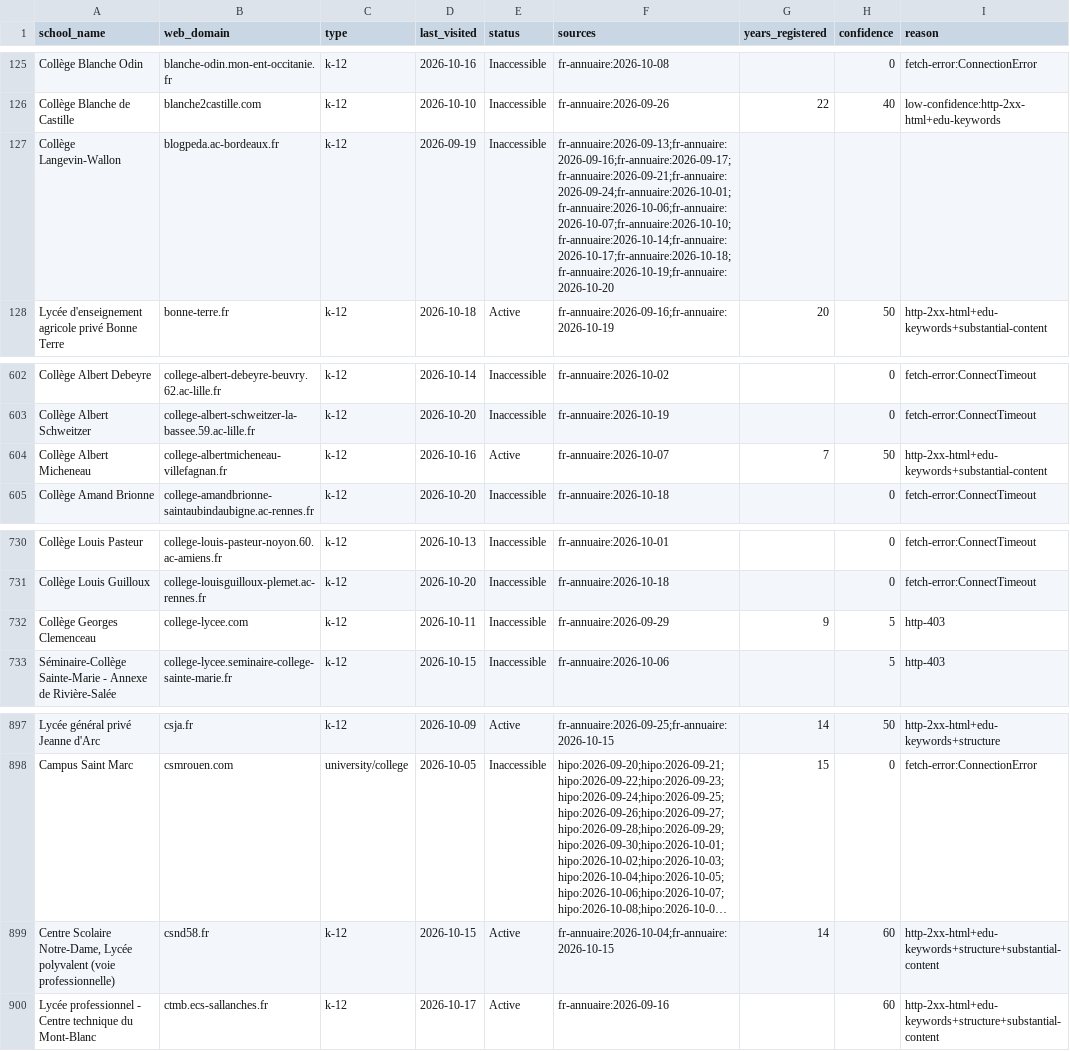
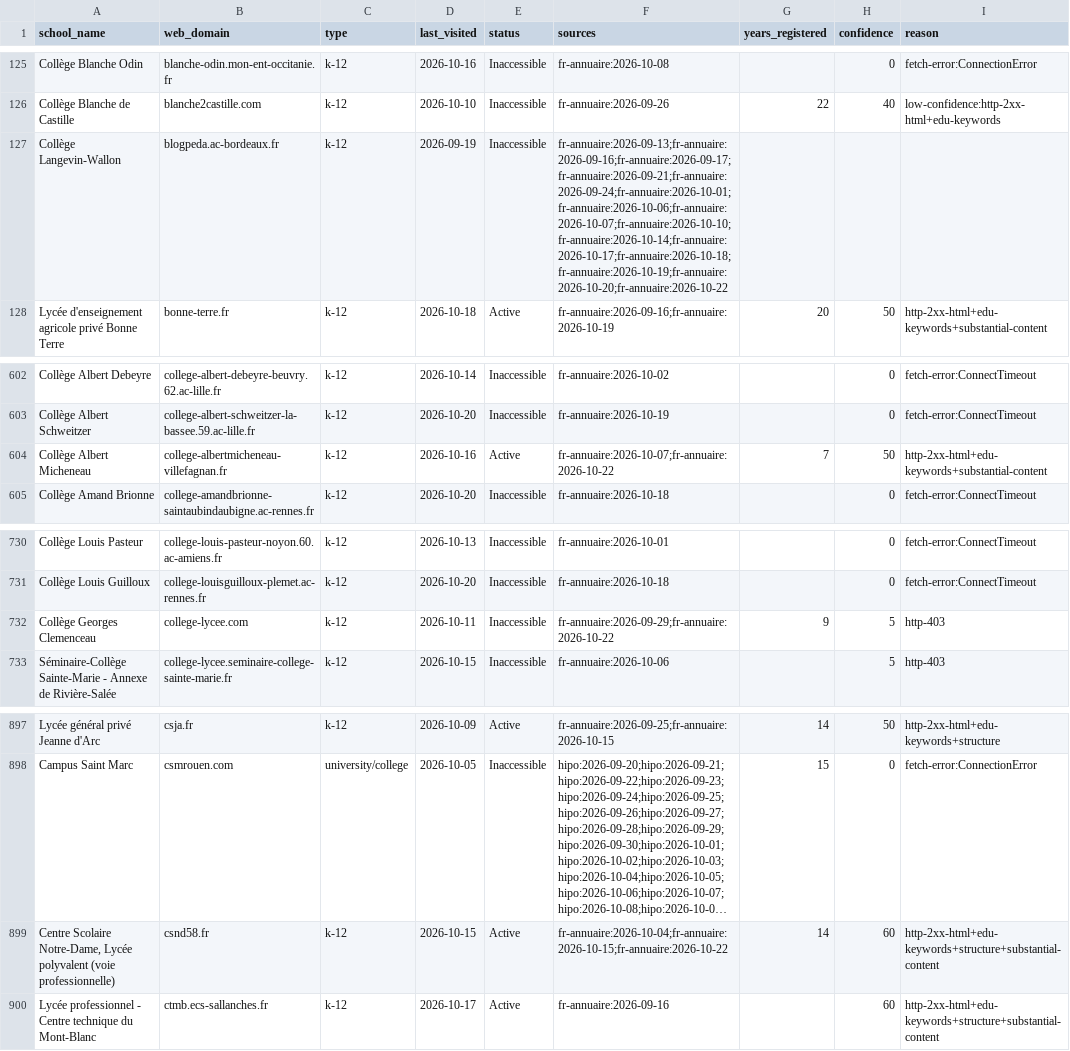
Before and after one commit to yifeiwu/edu-list, a CSV file: data/countries/FR.csv, drawn as a sheet; only a part is shown, gaps mark what is left out; long unchanged cells end in …; the diff names each change by its address in the sheet, - before the commit and + after, or states it on an @@ line.

```diff
--- a/data/countries/FR.csv
+++ b/data/countries/FR.csv
-F127 (sources): fr-annuaire:2026-09-13;fr-annuaire:2026-09-16;fr-annuaire:2026-09-17;fr-annuaire:2026-09-21;fr-annuaire:2026-09-24;fr-annuaire:2026-10-01;fr-annuaire:2026-10-06;fr-annuaire:2026-10-07;fr-annuaire:2026-10-10;fr-annuaire:2026-10-14;fr-annuaire:2026-10-17;fr-annuaire:2026-10-18;fr-annuaire:2026-10-19;fr-annuaire:2026-10-20
+F127 (sources): fr-annuaire:2026-09-13;fr-annuaire:2026-09-16;fr-annuaire:2026-09-17;fr-annuaire:2026-09-21;fr-annuaire:2026-09-24;fr-annuaire:2026-10-01;fr-annuaire:2026-10-06;fr-annuaire:2026-10-07;fr-annuaire:2026-10-10;fr-annuaire:2026-10-14;fr-annuaire:2026-10-17;fr-annuaire:2026-10-18;fr-annuaire:2026-10-19;fr-annuaire:2026-10-20;fr-annuaire:2026-10-22
-F604 (sources): fr-annuaire:2026-10-07
+F604 (sources): fr-annuaire:2026-10-07;fr-annuaire:2026-10-22
-F732 (sources): fr-annuaire:2026-09-29
+F732 (sources): fr-annuaire:2026-09-29;fr-annuaire:2026-10-22
-F899 (sources): fr-annuaire:2026-10-04;fr-annuaire:2026-10-15
+F899 (sources): fr-annuaire:2026-10-04;fr-annuaire:2026-10-15;fr-annuaire:2026-10-22
```
Also changed, not shown: data/countries/AU.csv, data/countries/CN.csv, 18 other files.
